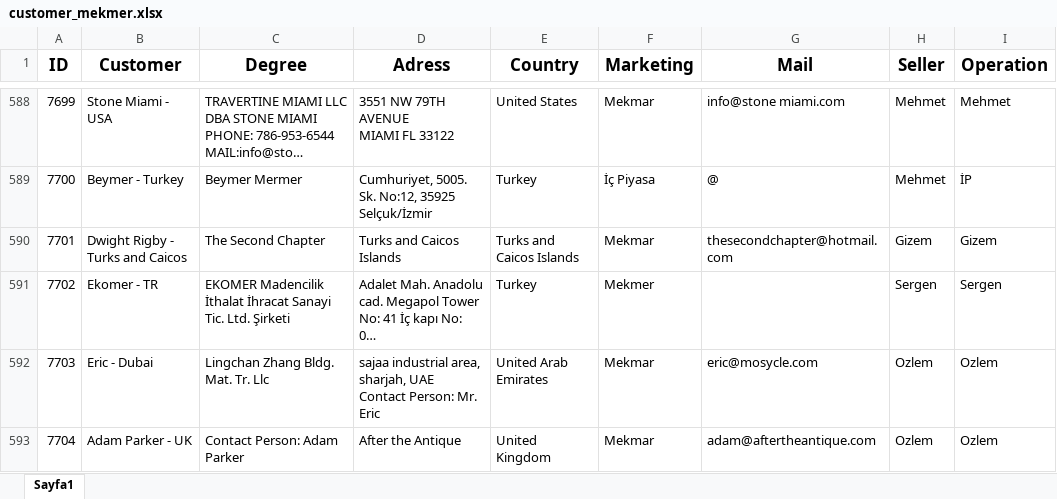
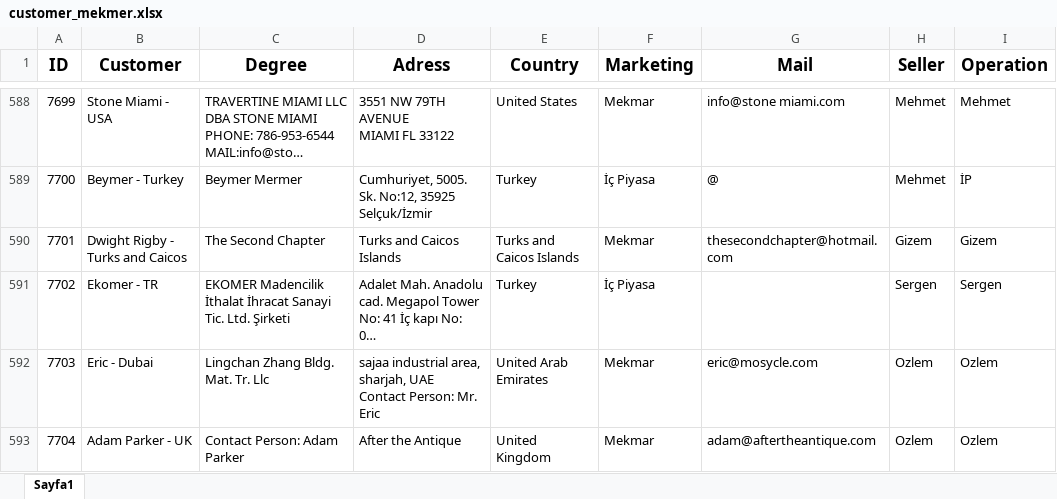
Before and after one commit to Thusuaso/socket, an Excel workbook: excel/dosyalar/customer_mekmer.xlsx, sheet Sayfa1, drawn as a sheet; only a part is shown, gaps mark what is left out; long unchanged cells end in …; values as stored, in another font and other column widths than the file's, no borders; the diff covers the shown part only; the diff names each change by its address in the sheet, - before the commit and + after, or states it on an @@ line.

```diff
--- a/excel/dosyalar/customer_mekmer.xlsx (sheet Sayfa1)
+++ b/excel/dosyalar/customer_mekmer.xlsx (sheet Sayfa1)
-F591 (Marketing): Mekmer
+F591 (Marketing): İç Piyasa
```
Also changed, not shown: 2 added rows and 25 edited cells elsewhere in this sheet, excel/dosyalar/Stok_listesi.xlsx, excel/dosyalar/Uretim_list.xlsx, 22 other files.
